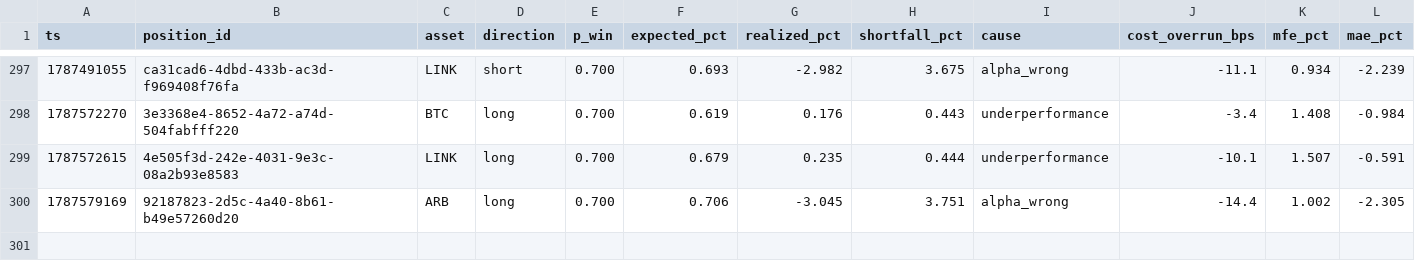
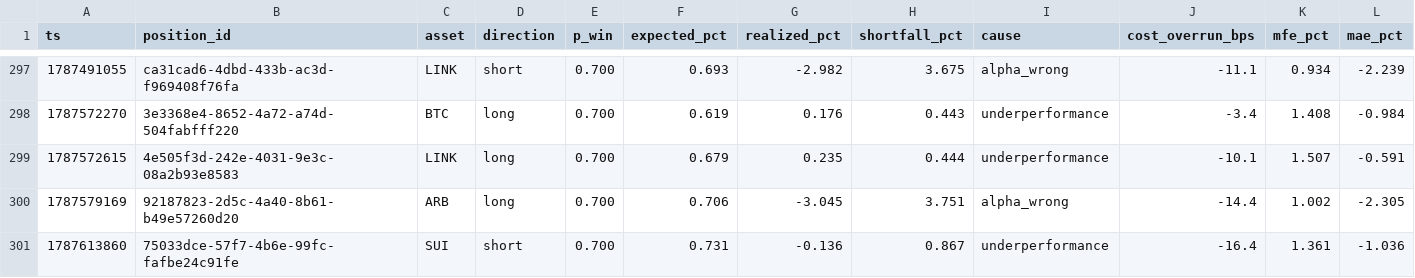
Before and after one commit to jrigoni35-gif/liquiditybot_ab, a CSV file: sessions/pc-live/postmortem_summary.csv, drawn as a sheet; only a part is shown, gaps mark what is left out; rows hold the shown columns only; the diff names each change by its address in the sheet, - before the commit and + after, or states it on an @@ line.

Commit message:
telemetry: sidecar backup @ 8a9cc087 (16315 rows, pc-live)

```diff
--- a/sessions/pc-live/postmortem_summary.csv
+++ b/sessions/pc-live/postmortem_summary.csv
+row 301: 1787613860 | 75033dce-57f7-4b6e-99fc-fafbe24c91fe | SUI | short | 0.700 | 0.731 | -0.136 | 0.867 | underperformance | -16.4 | 1.361 | -1.036
```
Also changed, not shown: 8 other files.
